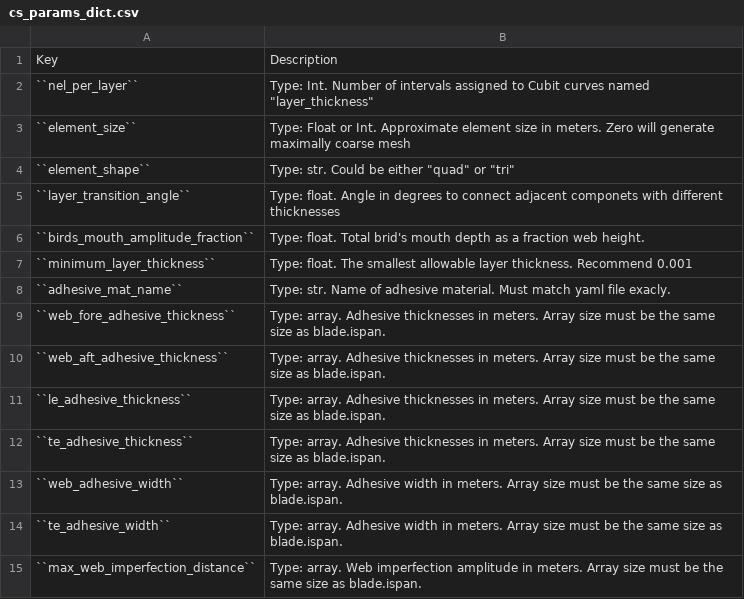
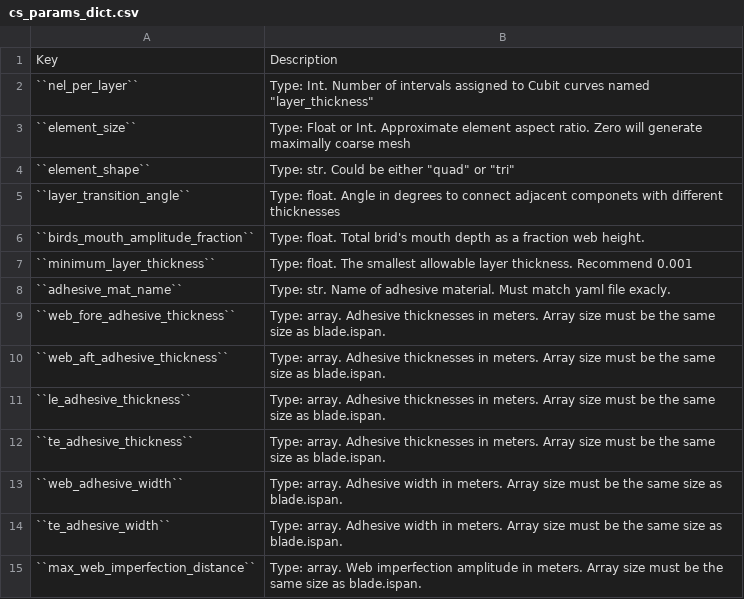
Before and after one commit to sandialabs/pyNuMAD, a CSV file: docs/cs_params_dict.csv, drawn as a sheet.

```diff
--- a/docs/cs_params_dict.csv
+++ b/docs/cs_params_dict.csv
@@ -2,3 +2,3 @@
 ``nel_per_layer``,"Type: Int. Number of intervals assigned to Cubit curves named ""layer_thickness"""
-``element_size``,"Type: Float or Int. Approximate element size in meters. Zero will generate maximally coarse mesh "
+``element_size``,"Type: Float or Int. Approximate element aspect ratio. Zero will generate maximally coarse mesh "
 ``element_shape``,"Type: str. Could be either ""quad"" or ""tri"""
```
Also changed, not shown: 5 other files.
